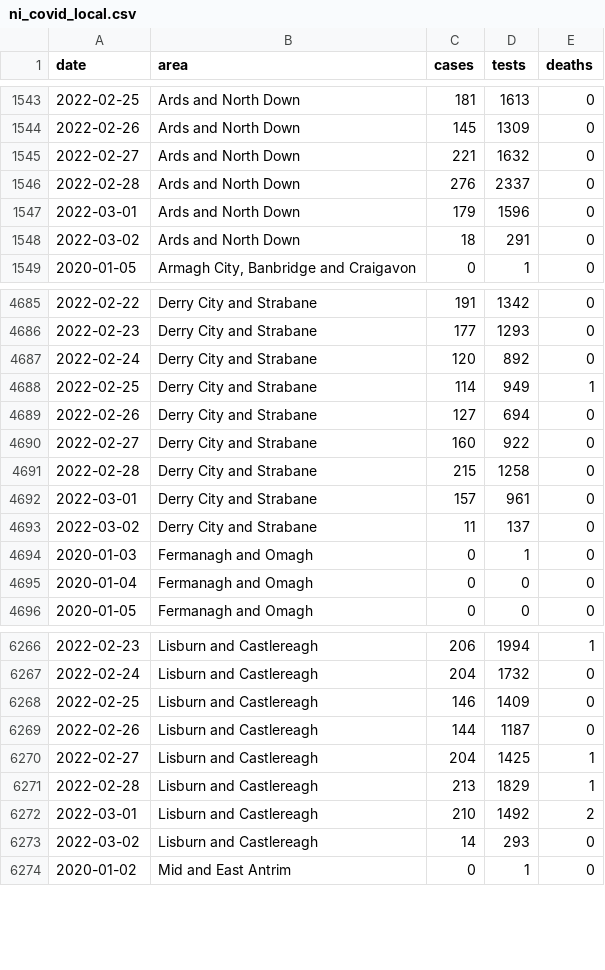
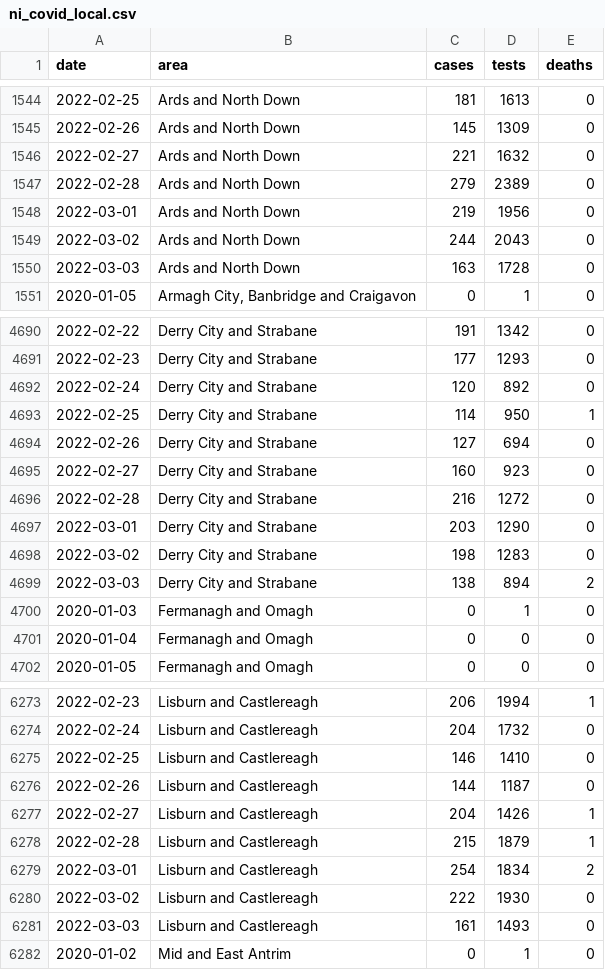
Before and after one commit to obrienjoey/covid19northernireland, a CSV file: data/ni_covid_local.csv, drawn as a sheet; only a part is shown, gaps mark what is left out; the diff covers the shown part only.

```diff
--- a/data/ni_covid_local.csv
+++ b/data/ni_covid_local.csv
@@ -1545,5 +1546,6 @@ date,area,cases,tests,deaths
 2022-02-27,Ards and North Down,221,1632,0
-2022-02-28,Ards and North Down,276,2337,0
-2022-03-01,Ards and North Down,179,1596,0
-2022-03-02,Ards and North Down,18,291,0
+2022-02-28,Ards and North Down,279,2389,0
+2022-03-01,Ards and North Down,219,1956,0
+2022-03-02,Ards and North Down,244,2043,0
+2022-03-03,Ards and North Down,163,1728,0
 2020-01-05,"Armagh City, Banbridge and Craigavon",0,1,0
@@ -4687,8 +4692,9 @@ date,area,cases,tests,deaths
 2022-02-24,Derry City and Strabane,120,892,0
-2022-02-25,Derry City and Strabane,114,949,1
+2022-02-25,Derry City and Strabane,114,950,1
 2022-02-26,Derry City and Strabane,127,694,0
-2022-02-27,Derry City and Strabane,160,922,0
-2022-02-28,Derry City and Strabane,215,1258,0
-2022-03-01,Derry City and Strabane,157,961,0
-2022-03-02,Derry City and Strabane,11,137,0
+2022-02-27,Derry City and Strabane,160,923,0
+2022-02-28,Derry City and Strabane,216,1272,0
+2022-03-01,Derry City and Strabane,203,1290,0
+2022-03-02,Derry City and Strabane,198,1283,0
+2022-03-03,Derry City and Strabane,138,894,2
 2020-01-03,Fermanagh and Omagh,0,1,0
@@ -6267,8 +6274,9 @@ date,area,cases,tests,deaths
 2022-02-24,Lisburn and Castlereagh,204,1732,0
-2022-02-25,Lisburn and Castlereagh,146,1409,0
+2022-02-25,Lisburn and Castlereagh,146,1410,0
 2022-02-26,Lisburn and Castlereagh,144,1187,0
-2022-02-27,Lisburn and Castlereagh,204,1425,1
-2022-02-28,Lisburn and Castlereagh,213,1829,1
-2022-03-01,Lisburn and Castlereagh,210,1492,2
-2022-03-02,Lisburn and Castlereagh,14,293,0
+2022-02-27,Lisburn and Castlereagh,204,1426,1
+2022-02-28,Lisburn and Castlereagh,215,1879,1
+2022-03-01,Lisburn and Castlereagh,254,1834,2
+2022-03-02,Lisburn and Castlereagh,222,1930,0
+2022-03-03,Lisburn and Castlereagh,161,1493,0
 2020-01-02,Mid and East Antrim,0,1,0
```
Also changed, not shown: 9 added rows and 84 edited cells elsewhere in this file, data/ni_covid_national.csv, 1 other file.
